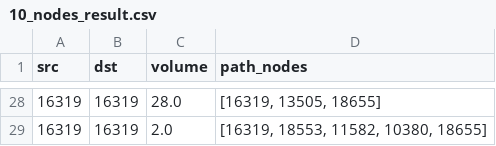
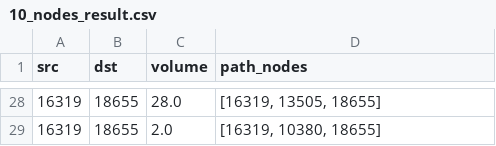
Before and after one commit to Varya-K/Multi-Commodity-Flow, a CSV file: results/10_nodes_result.csv, drawn as a sheet; only a part is shown, gaps mark what is left out; the diff covers the shown part only.

```diff
--- a/results/10_nodes_result.csv
+++ b/results/10_nodes_result.csv
@@ -28,2 +28,2 @@ src,dst,volume,path_nodes
-16319,16319,28.0,"[16319, 13505, 18655]"
-16319,16319,2.0,"[16319, 18553, 11582, 10380, 18655]"
+16319,18655,28.0,"[16319, 13505, 18655]"
+16319,18655,2.0,"[16319, 10380, 18655]"
```
Also changed, not shown: 33 edited cells elsewhere in this file, results/20_nodes_result.csv, 2 other files.
